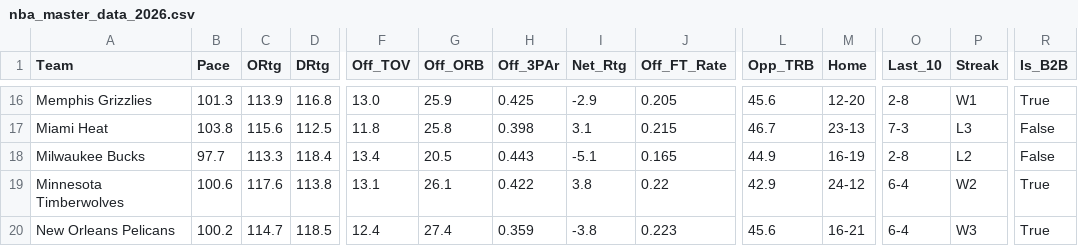
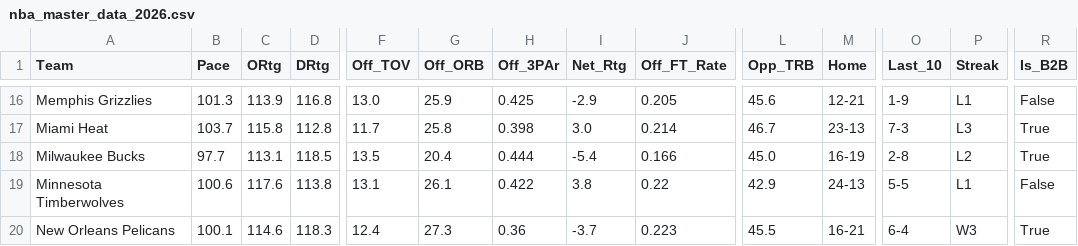
Before and after one commit to beratkahraman/NBA_Monte_Carlo, a CSV file: data/raw/nba_master_data_2026.csv, drawn as a sheet; only a part is shown, gaps mark what is left out; the diff covers the shown part only; the diff names each change by its address in the sheet, - before the commit and + after, or states it on an @@ line.

```diff
--- a/data/raw/nba_master_data_2026.csv
+++ b/data/raw/nba_master_data_2026.csv
-M16 (Home): 12-20
+M16 (Home): 12-21
-O16 (Last_10): 2-8
+O16 (Last_10): 1-9
-P16 (Streak): W1
+P16 (Streak): L1
-R16 (Is_B2B): True
+R16 (Is_B2B): False
-B17 (Pace): 103.8
+B17 (Pace): 103.7
-C17 (ORtg): 115.6
+C17 (ORtg): 115.8
-D17 (DRtg): 112.5
+D17 (DRtg): 112.8
-F17 (Off_TOV): 11.8
+F17 (Off_TOV): 11.7
-I17 (Net_Rtg): 3.1
+I17 (Net_Rtg): 3.0
-J17 (Off_FT_Rate): 0.215
+J17 (Off_FT_Rate): 0.214
-R17:R18 (Is_B2B): False
+R17:R18 (Is_B2B): True
-C18 (ORtg): 113.3
+C18 (ORtg): 113.1
-D18 (DRtg): 118.4
+D18 (DRtg): 118.5
-F18 (Off_TOV): 13.4
+F18 (Off_TOV): 13.5
-G18 (Off_ORB): 20.5
+G18 (Off_ORB): 20.4
-H18 (Off_3PAr): 0.443
+H18 (Off_3PAr): 0.444
-I18 (Net_Rtg): -5.1
+I18 (Net_Rtg): -5.4
-J18 (Off_FT_Rate): 0.165
+J18 (Off_FT_Rate): 0.166
-L18 (Opp_TRB): 44.9
+L18 (Opp_TRB): 45.0
-M19 (Home): 24-12
+M19 (Home): 24-13
-O19 (Last_10): 6-4
+O19 (Last_10): 5-5
-P19 (Streak): W2
+P19 (Streak): L1
-R19 (Is_B2B): True
+R19 (Is_B2B): False
-B20 (Pace): 100.2
+B20 (Pace): 100.1
-C20 (ORtg): 114.7
+C20 (ORtg): 114.6
-D20 (DRtg): 118.5
+D20 (DRtg): 118.3
-G20 (Off_ORB): 27.4
+G20 (Off_ORB): 27.3
-H20 (Off_3PAr): 0.359
+H20 (Off_3PAr): 0.36
-I20 (Net_Rtg): -3.8
+I20 (Net_Rtg): -3.7
-L20 (Opp_TRB): 45.6
+L20 (Opp_TRB): 45.5
```
Also changed, not shown: 138 edited cells elsewhere in this file.
